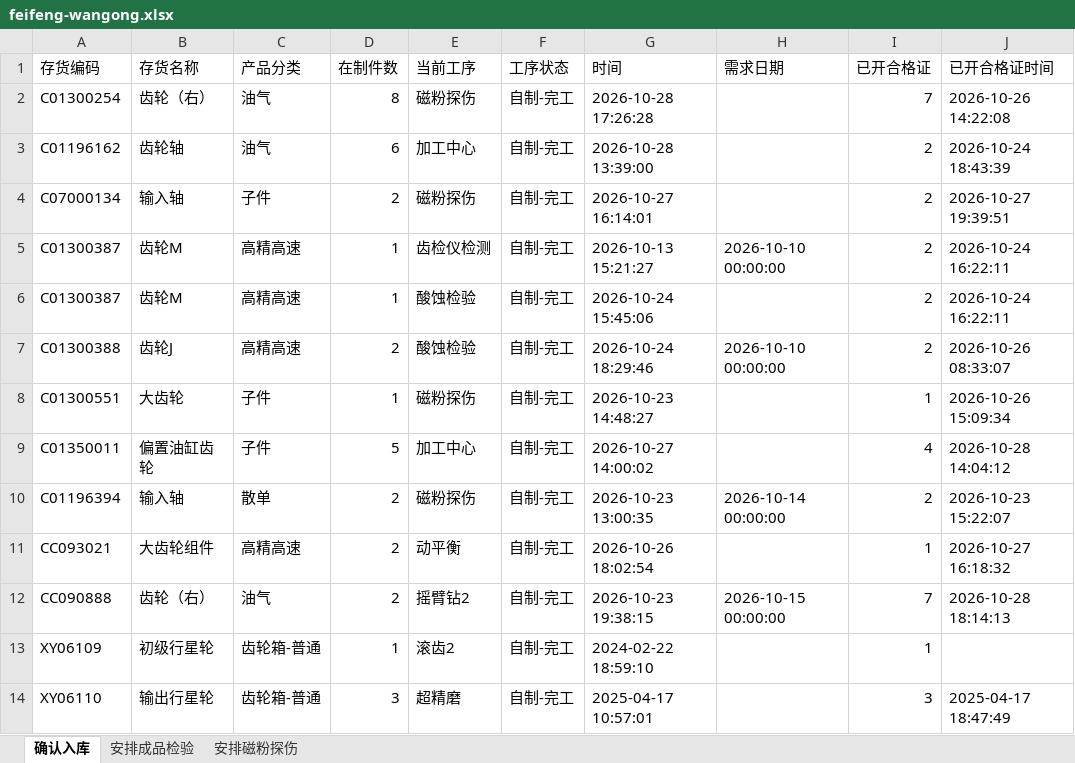
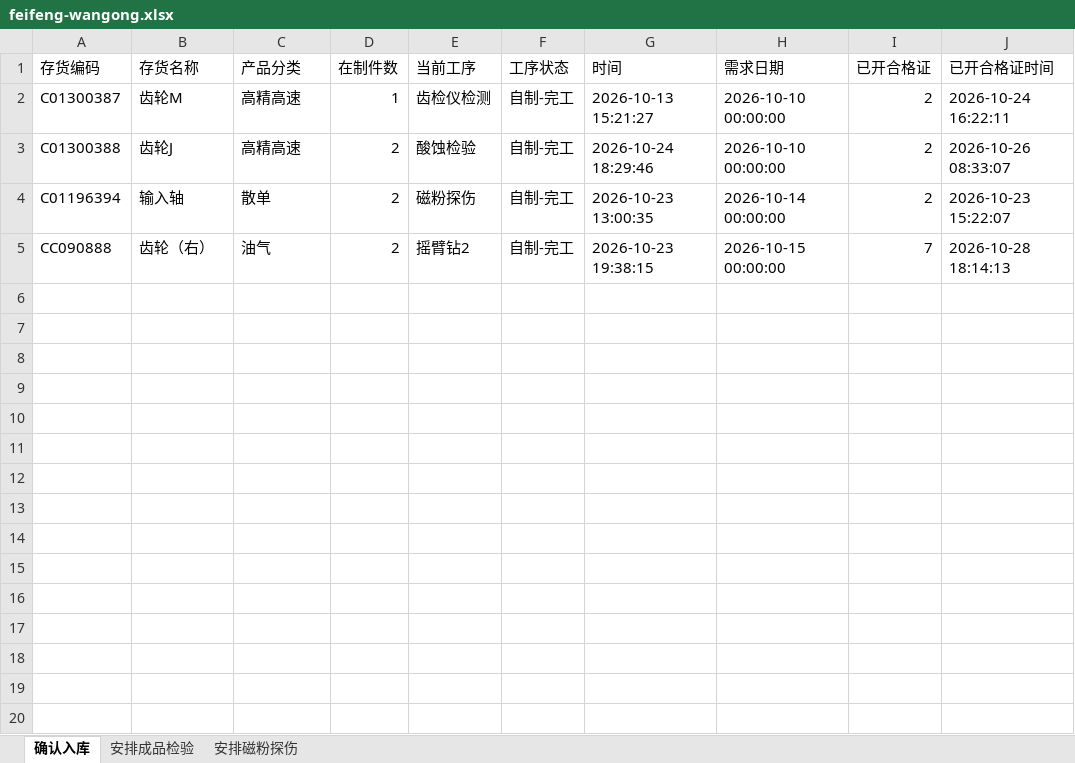
Before and after one commit to ZhanghaoWorkbuddy10/action-board, an Excel workbook: feifeng-wangong.xlsx, sheet 确认入库, drawn as a sheet; values as stored, in another font and other column widths than the file's, no borders; the diff names each change by its address in the sheet, - before the commit and + after, or states it on an @@ line.

```diff
--- a/feifeng-wangong.xlsx (sheet 确认入库)
+++ b/feifeng-wangong.xlsx (sheet 确认入库)
-row 2: C01300254 | 齿轮（右） | 油气 | 8 | 磁粉探伤 | 自制-完工 | 2026-10-28 17:26:28 |  | 7 | 2026-10-26 14:22:08
-row 3: C01196162 | 齿轮轴 | 油气 | 6 | 加工中心 | 自制-完工 | 2026-10-28 13:39:00 |  | 2 | 2026-10-24 18:43:39
-row 4: C07000134 | 输入轴 | 子件 | 2 | 磁粉探伤 | 自制-完工 | 2026-10-27 16:14:01 |  | 2 | 2026-10-27 19:39:51
-row 6: C01300387 | 齿轮M | 高精高速 | 1 | 酸蚀检验 | 自制-完工 | 2026-10-24 15:45:06 |  | 2 | 2026-10-24 16:22:11
-row 8: C01300551 | 大齿轮 | 子件 | 1 | 磁粉探伤 | 自制-完工 | 2026-10-23 14:48:27 |  | 1 | 2026-10-26 15:09:34
-row 9: C01350011 | 偏置油缸齿轮 | 子件 | 5 | 加工中心 | 自制-完工 | 2026-10-27 14:00:02 |  | 4 | 2026-10-28 14:04:12
-row 11: CC093021 | 大齿轮组件 | 高精高速 | 2 | 动平衡 | 自制-完工 | 2026-10-26 18:02:54 |  | 1 | 2026-10-27 16:18:32
-row 13: XY06109 | 初级行星轮 | 齿轮箱-普通 | 1 | 滚齿2 | 自制-完工 | 2024-02-22 18:59:10 |  | 1
-row 14: XY06110 | 输出行星轮 | 齿轮箱-普通 | 3 | 超精磨 | 自制-完工 | 2025-04-17 10:57:01 |  | 3 | 2025-04-17 18:47:49
```
Also changed, not shown: sheet 安排成品检验, sheet 安排磁粉探伤.
